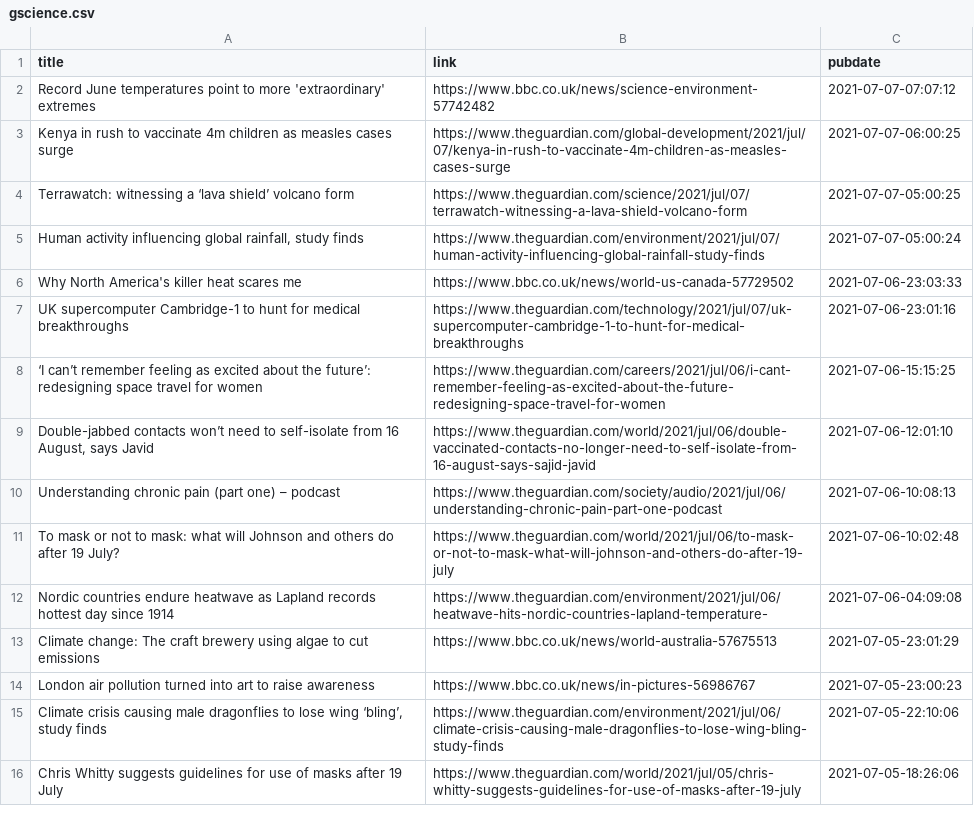
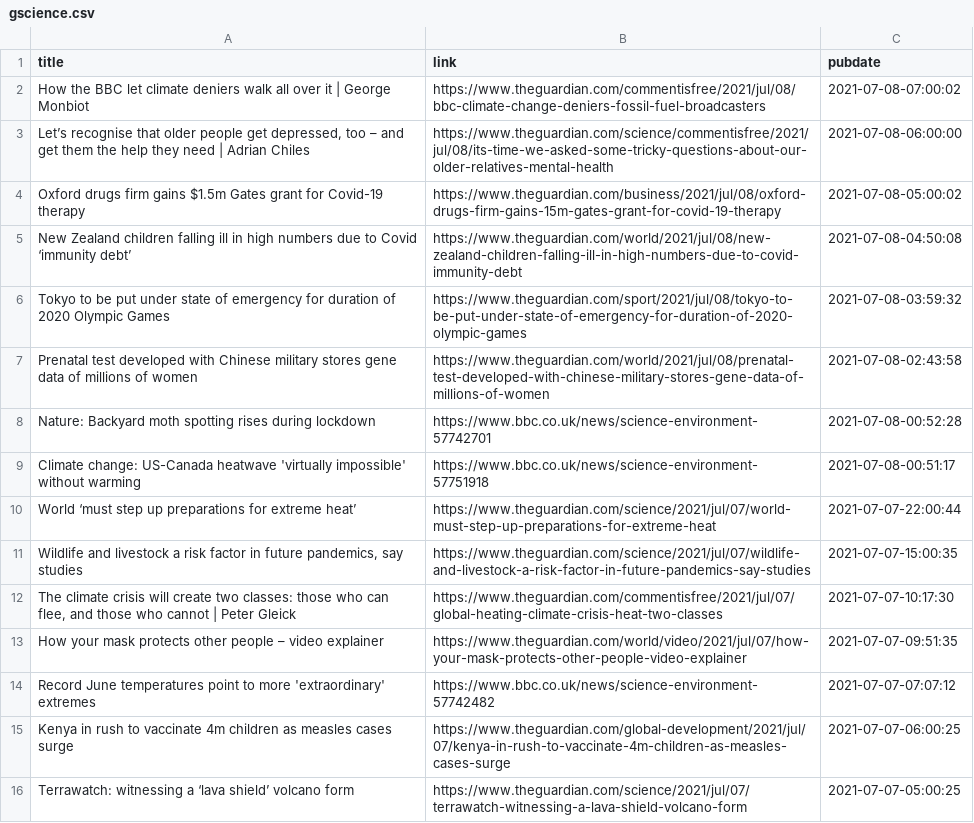
Before and after one commit to jrdmb/ghatest, a CSV file: gscience.csv, drawn as a sheet; only a part is shown; the shorter side is filled out with more unchanged rows.

```diff
--- a/gscience.csv
+++ b/gscience.csv
@@ -1,2 +1,14 @@
 title,link,pubdate
+How the BBC let climate deniers walk all over it | George Monbiot,https://www.theguardian.com/commentisfree/2021/jul/08/bbc-climate-change-deniers-fossil-fuel-broadcasters,2021-07-08-07:00:02
+"Let’s recognise that older people get depressed, too – and get them the help they need | Adrian Chiles",https://www.theguardian.com/science/commentisfree/2021/jul/08/its-time-we-asked-some-tricky-questions-about-our-older-relatives-mental-health,2021-07-08-06:00:00
+Oxford drugs firm gains $1.5m Gates grant for Covid-19 therapy,https://www.theguardian.com/business/2021/jul/08/oxford-drugs-firm-gains-15m-gates-grant-for-covid-19-therapy,2021-07-08-05:00:02
+New Zealand children falling ill in high numbers due to Covid ‘immunity debt’,https://www.theguardian.com/world/2021/jul/08/new-zealand-children-falling-ill-in-high-numbers-due-to-covid-immunity-debt,2021-07-08-04:50:08
+Tokyo to be put under state of emergency for duration of 2020 Olympic Games,https://www.theguardian.com/sport/2021/jul/08/tokyo-to-be-put-under-state-of-emergency-for-duration-of-2020-olympic-games,2021-07-08-03:59:32
+Prenatal test developed with Chinese military stores gene data of millions of women,https://www.theguardian.com/world/2021/jul/08/prenatal-test-developed-with-chinese-military-stores-gene-data-of-millions-of-women,2021-07-08-02:43:58
+Nature: Backyard moth spotting rises during lockdown,https://www.bbc.co.uk/news/science-environment-57742701,2021-07-08-00:52:28
+Climate change: US-Canada heatwave 'virtually impossible' without warming,https://www.bbc.co.uk/news/science-environment-57751918,2021-07-08-00:51:17
+World ‘must step up preparations for extreme heat’,https://www.theguardian.com/science/2021/jul/07/world-must-step-up-preparations-for-extreme-heat,2021-07-07-22:00:44
+"Wildlife and livestock a risk factor in future pandemics, say studies",https://www.theguardian.com/science/2021/jul/07/wildlife-and-livestock-a-risk-factor-in-future-pandemics-say-studies,2021-07-07-15:00:35
+"The climate crisis will create two classes: those who can flee, and those who cannot | Peter Gleick",https://www.theguardian.com/commentisfree/2021/jul/07/global-heating-climate-crisis-heat-two-classes,2021-07-07-10:17:30
+How your mask protects other people – video explainer,https://www.theguardian.com/world/video/2021/jul/07/how-your-mask-protects-other-people-video-explainer,2021-07-07-09:51:35
 Record June temperatures point to more 'extraordinary' extremes,https://www.bbc.co.uk/news/science-environment-57742482,2021-07-07-07:07:12
```
Also changed, not shown: 1 other file.
